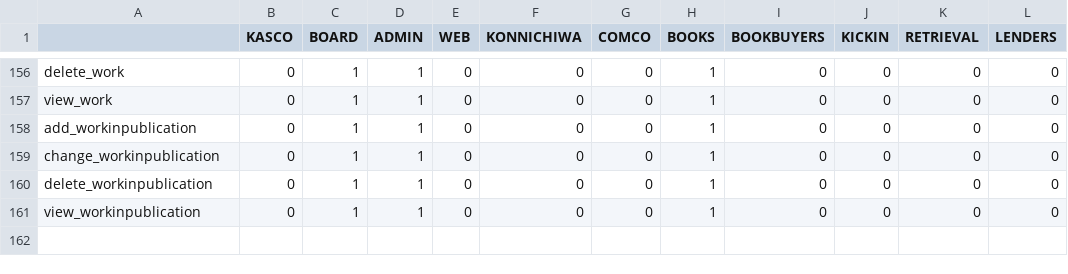
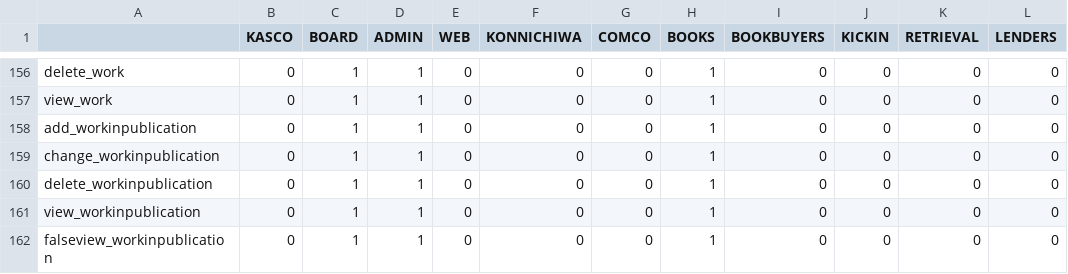
Before and after one commit to Bellettrie/library_system, a CSV file: committees.csv, drawn as a sheet; only a part is shown, gaps mark what is left out; the diff names each change by its address in the sheet, - before the commit and + after, or states it on an @@ line.

```diff
--- a/committees.csv
+++ b/committees.csv
+row 162: falseview_workinpublication | 0 | 1 | 1 | 0 | 0 | 0 | 1 | 0 | 0 | 0 | 0
```
Also changed, not shown: 14 other files.
